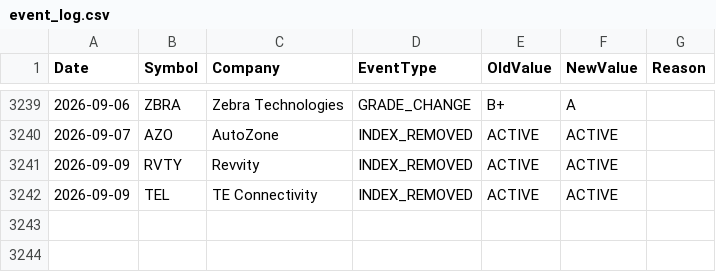
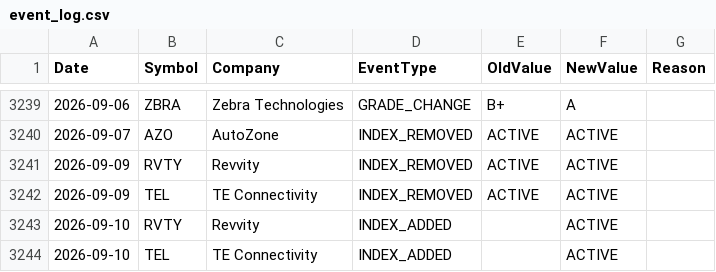
Before and after one commit to ohassen/Halal-BDS-SP500, a CSV file: reports/event_log.csv, drawn as a sheet; only a part is shown, gaps mark what is left out.

```diff
--- a/reports/event_log.csv
+++ b/reports/event_log.csv
@@ -3242 +3242,3 @@ Date,Symbol,Company,EventType,OldValue,NewValue,Reason
 2026-09-09,TEL,TE Connectivity,INDEX_REMOVED,ACTIVE,ACTIVE,
+2026-09-10,RVTY,Revvity,INDEX_ADDED,,ACTIVE,
+2026-09-10,TEL,TE Connectivity,INDEX_ADDED,,ACTIVE,
```
Also changed, not shown: 3 other files.
